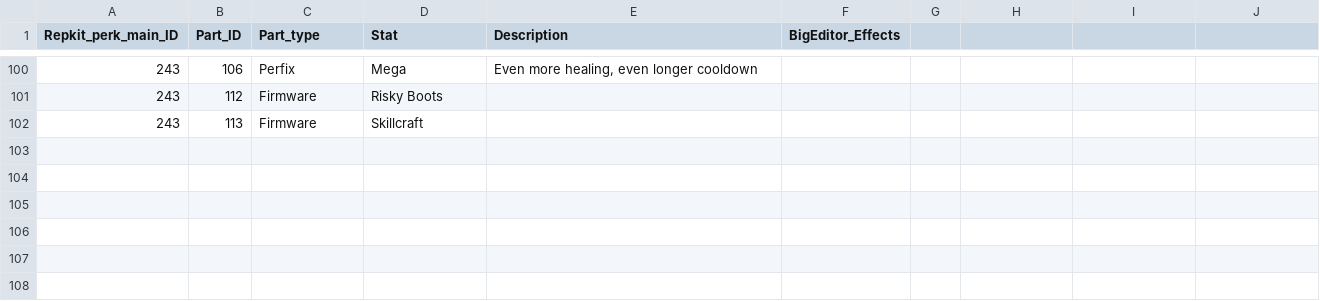
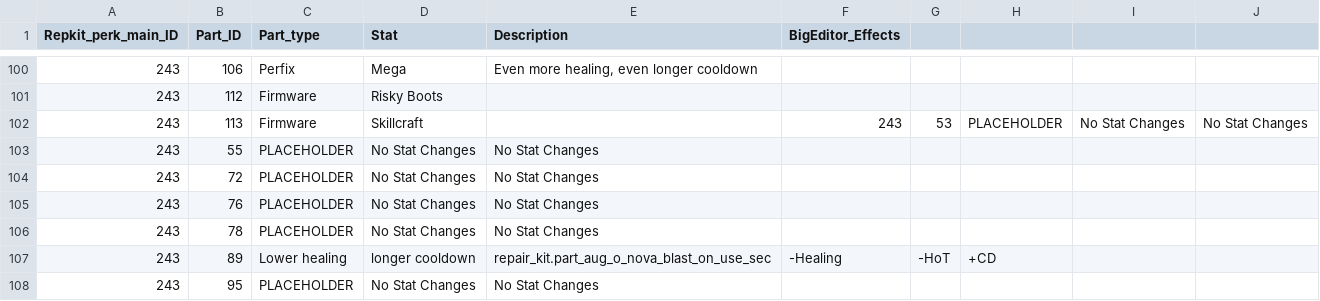
Before and after one commit to skeletor601/BL4-SaveEditor, a CSV file: repkit/repkit_main_perk_EN.csv, drawn as a sheet; only a part is shown, gaps mark what is left out.

```diff
--- a/repkit/repkit_main_perk_EN.csv
+++ b/repkit/repkit_main_perk_EN.csv
@@ -101,2 +101,8 @@ Repkit_perk_main_ID,Part_ID,Part_type,Stat,Description,BigEditor_Effects
 243,112,Firmware,Risky Boots,,
-243,113,Firmware,Skillcraft,,
+243,113,Firmware,Skillcraft,,243,53,PLACEHOLDER,No Stat Changes,No Stat Changes
+243,55,PLACEHOLDER,No Stat Changes,No Stat Changes
+243,72,PLACEHOLDER,No Stat Changes,No Stat Changes
+243,76,PLACEHOLDER,No Stat Changes,No Stat Changes
+243,78,PLACEHOLDER,No Stat Changes,No Stat Changes
+243,89,Lower healing, longer cooldown,repair_kit.part_aug_o_nova_blast_on_use_sec,-Healing, -HoT, +CD
+243,95,PLACEHOLDER,No Stat Changes,No Stat Changes
```
Also changed, not shown: enhancement/Enhancement_perk.csv, grenade/manufacturer_rarity_perk_EN.csv, 14 other files.
